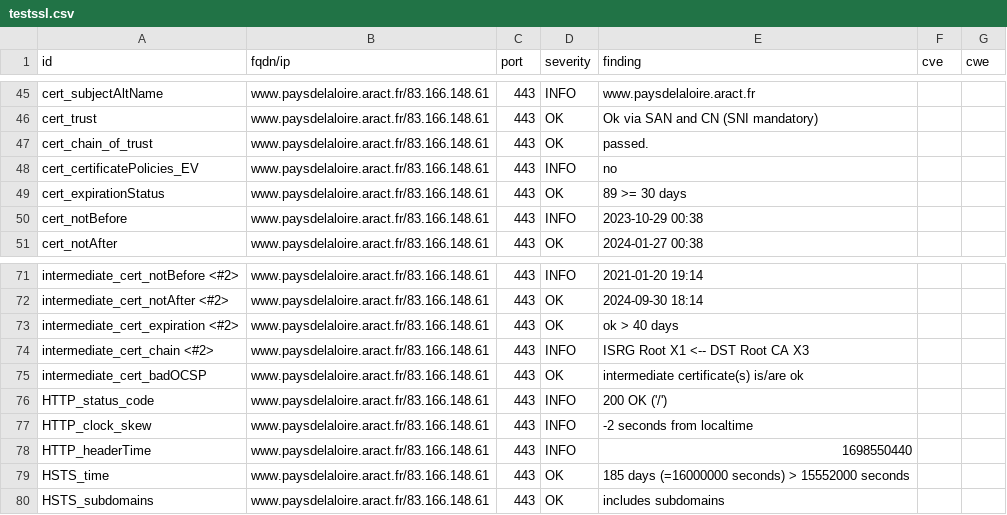
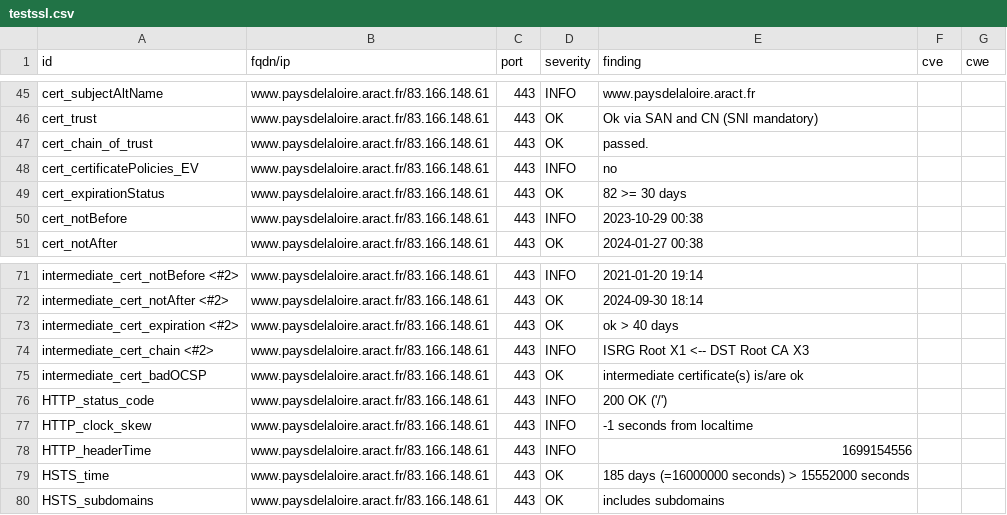
Before and after one commit to anactweb/dashlord, a CSV file: results/aHR0cHM6Ly93d3cucGF5c2RlbGFsb2lyZS5hcmFjdC5mcg==/testssl.csv, drawn as a sheet; only a part is shown, gaps mark what is left out.

```diff
--- a/results/aHR0cHM6Ly93d3cucGF5c2RlbGFsb2lyZS5hcmFjdC5mcg==/testssl.csv
+++ b/results/aHR0cHM6Ly93d3cucGF5c2RlbGFsb2lyZS5hcmFjdC5mcg==/testssl.csv
@@ -48,3 +48,3 @@
 "cert_certificatePolicies_EV","www.paysdelaloire.aract.fr/83.166.148.61","443","INFO","no","",""
-"cert_expirationStatus","www.paysdelaloire.aract.fr/83.166.148.61","443","OK","89 >= 30 days","",""
+"cert_expirationStatus","www.paysdelaloire.aract.fr/83.166.148.61","443","OK","82 >= 30 days","",""
 "cert_notBefore","www.paysdelaloire.aract.fr/83.166.148.61","443","INFO","2023-10-29 00:38","",""
@@ -76,4 +76,4 @@
 "HTTP_status_code","www.paysdelaloire.aract.fr/83.166.148.61","443","INFO","200 OK ('/')","",""
-"HTTP_clock_skew","www.paysdelaloire.aract.fr/83.166.148.61","443","INFO","-2 seconds from localtime","",""
-"HTTP_headerTime","www.paysdelaloire.aract.fr/83.166.148.61","443","INFO","1698550440","",""
+"HTTP_clock_skew","www.paysdelaloire.aract.fr/83.166.148.61","443","INFO","-1 seconds from localtime","",""
+"HTTP_headerTime","www.paysdelaloire.aract.fr/83.166.148.61","443","INFO","1699154556","",""
 "HSTS_time","www.paysdelaloire.aract.fr/83.166.148.61","443","OK","185 days (=16000000 seconds) > 15552000 seconds","",""
```
Also changed, not shown: 9 other files.
